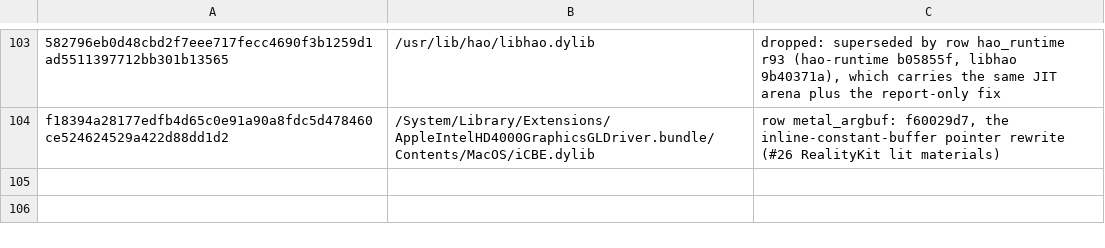
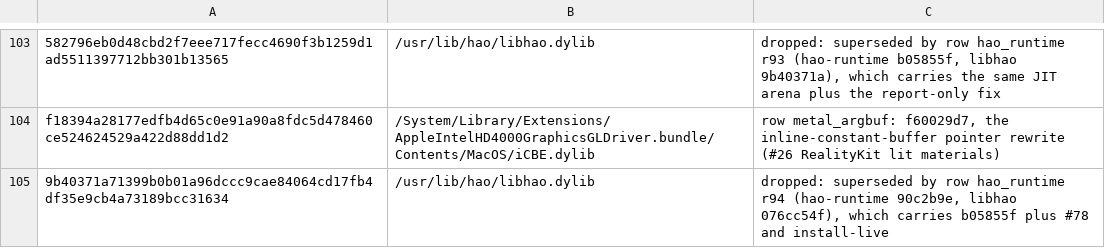
Before and after one commit to henriquejsza/hao-patcher, a TSV file: pipeline/live-swaps.tsv, drawn as a sheet; only a part is shown, gaps mark what is left out; the diff names each change by its address in the sheet, - before the commit and + after, or states it on an @@ line.

Commit message:
hao-runtime r94, hao-runtime-fold-catalog r5: runtime 90c2b9e
Both rows are hao-runtime 90c2b9e: b05855f plus #78 (auto-AOT marker) and
install-live; libhao 076cc54f. The b05855f libhao swap is dropped,
superseded. The Maps PreferencesOutputs crash (#87) is not fixed by it.

Tested: lock.py seal for both rows; patches.py check; swaps.py gate rc 0

```diff
--- a/pipeline/live-swaps.tsv
+++ b/pipeline/live-swaps.tsv
+row 105: 9b40371a71399b0b01a96dccc9cae84064cd17fb4df35e9cb4a73189bcc31634 | /usr/lib/hao/libhao.dylib | dropped: superseded by row hao_runtime r94 (hao-runtime 90c2b9e, libhao 076cc54f), which carries b05855f plus #78 and install-live
```
Also changed, not shown: 10 other files.
